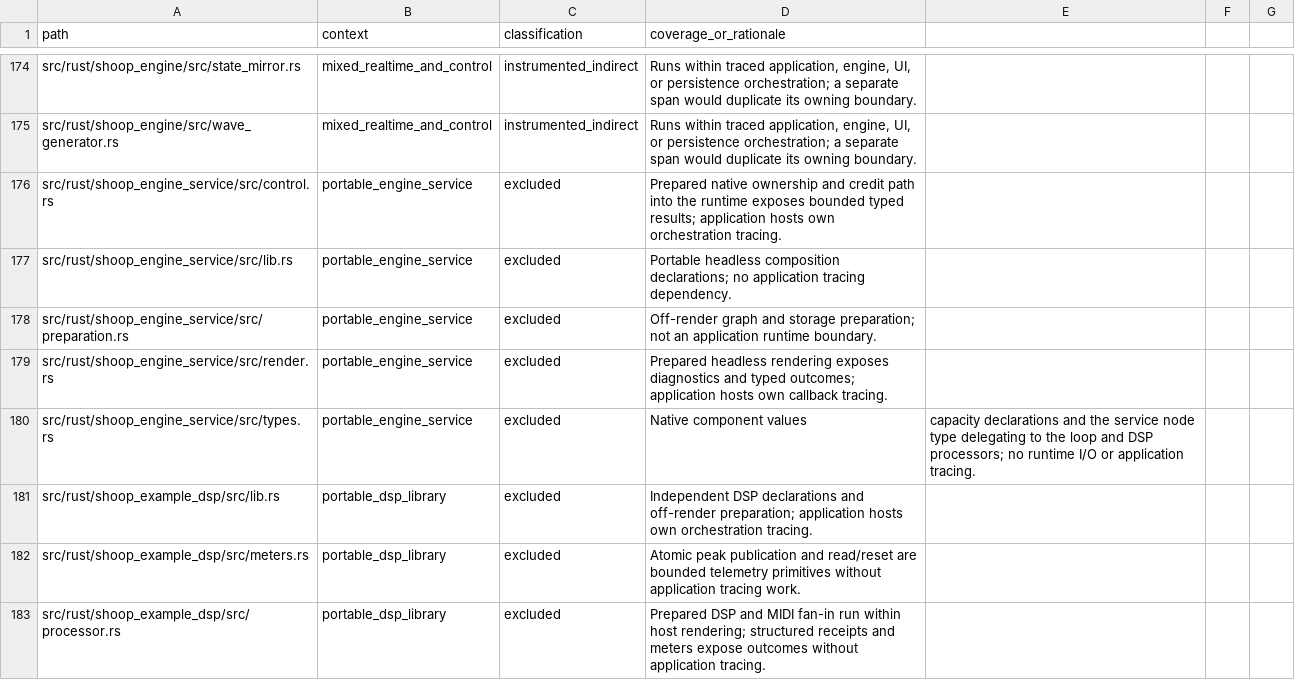
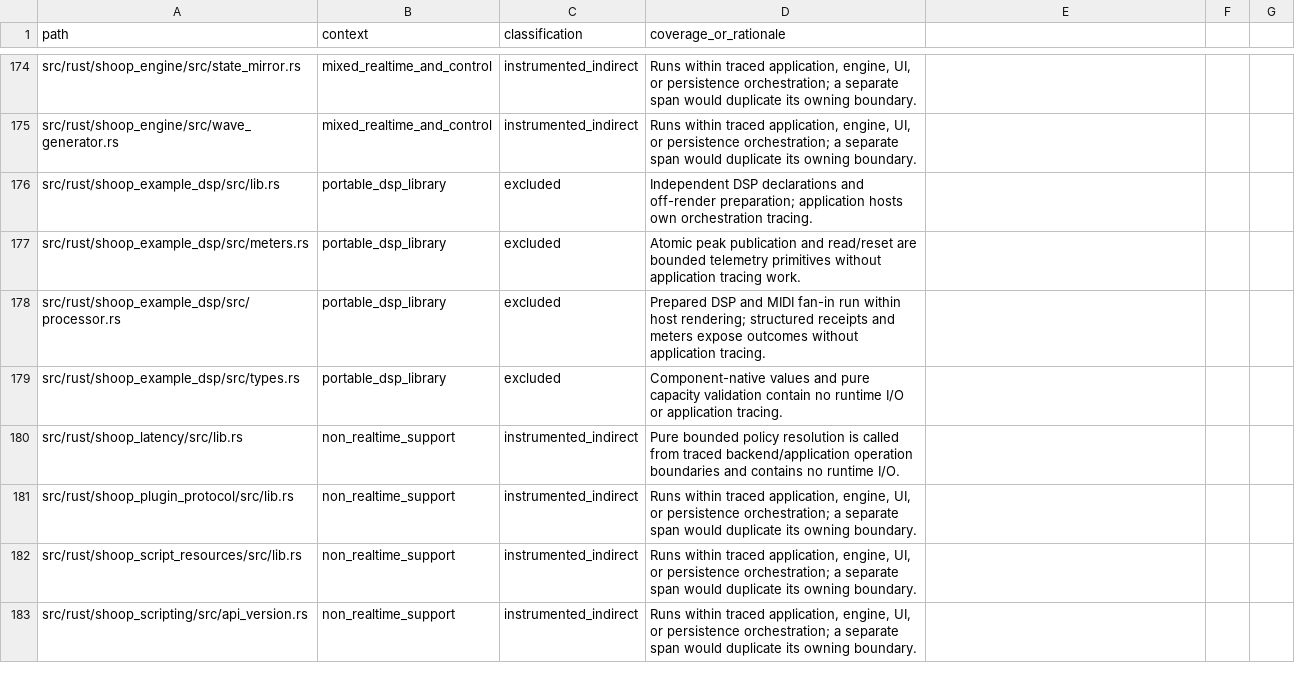
Before and after one commit to SanderVocke/shoopdaloop, a CSV file: docs/tracing_coverage.csv, drawn as a sheet; only a part is shown, gaps mark what is left out; the shorter side is filled out with more unchanged rows; the diff names each change by its address in the sheet, - before the commit and + after, or states it on an @@ line.

Commit message:
Retire the headless demonstrator and retain DSP composition regressions

```diff
--- a/docs/tracing_coverage.csv
+++ b/docs/tracing_coverage.csv
-row 176: src/rust/shoop_engine_service/src/control.rs | portable_engine_service | excluded | Prepared native ownership and credit path into the runtime exposes bounded typed results; application hosts own orchestration tracing.
-row 177: src/rust/shoop_engine_service/src/lib.rs | portable_engine_service | excluded | Portable headless composition declarations; no application tracing dependency.
-row 178: src/rust/shoop_engine_service/src/preparation.rs | portable_engine_service | excluded | Off-render graph and storage preparation; not an application runtime boundary.
-row 179: src/rust/shoop_engine_service/src/render.rs | portable_engine_service | excluded | Prepared headless rendering exposes diagnostics and typed outcomes; application hosts own callback tracing.
-row 180: src/rust/shoop_engine_service/src/types.rs | portable_engine_service | excluded | Native component values | capacity declarations and the service node type delegating to the loop and DSP processors; no runtime I/O or application tracing.
```
Also changed, not shown: 26 other files.
